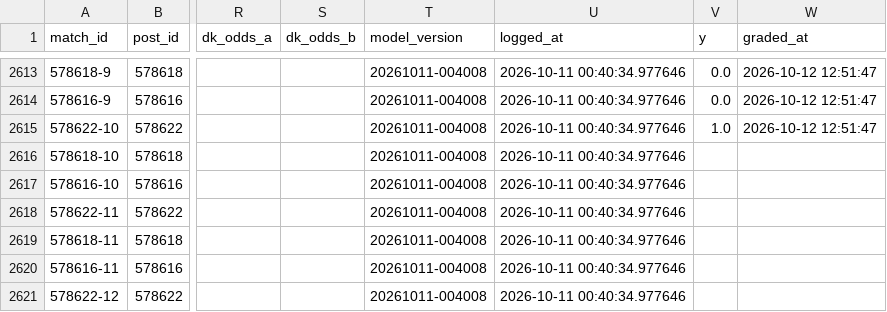
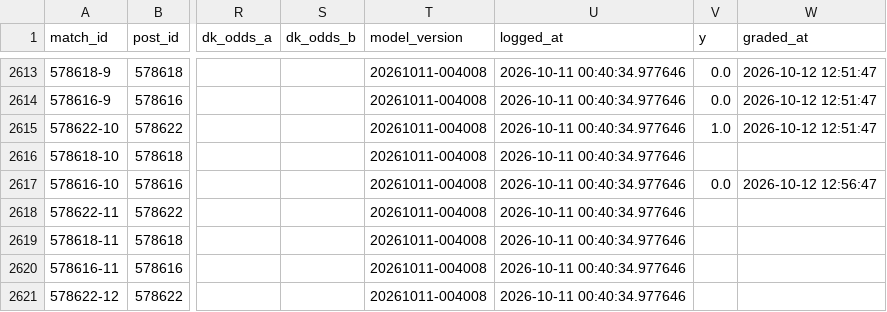
Before and after one commit to jaysantmyer-spec/symmetrical-octo-spork, a CSV file: data/ledger.csv, drawn as a sheet; only a part is shown, gaps mark what is left out; the diff names each change by its address in the sheet, - before the commit and + after, or states it on an @@ line.

```diff
--- a/data/ledger.csv
+++ b/data/ledger.csv
-V2617 (y): (empty)
+V2617 (y): 0.0
-W2617 (graded_at): (empty)
+W2617 (graded_at): 2026-10-12 12:56:47
```
Also changed, not shown: data/predictions.csv, 5 other files.
